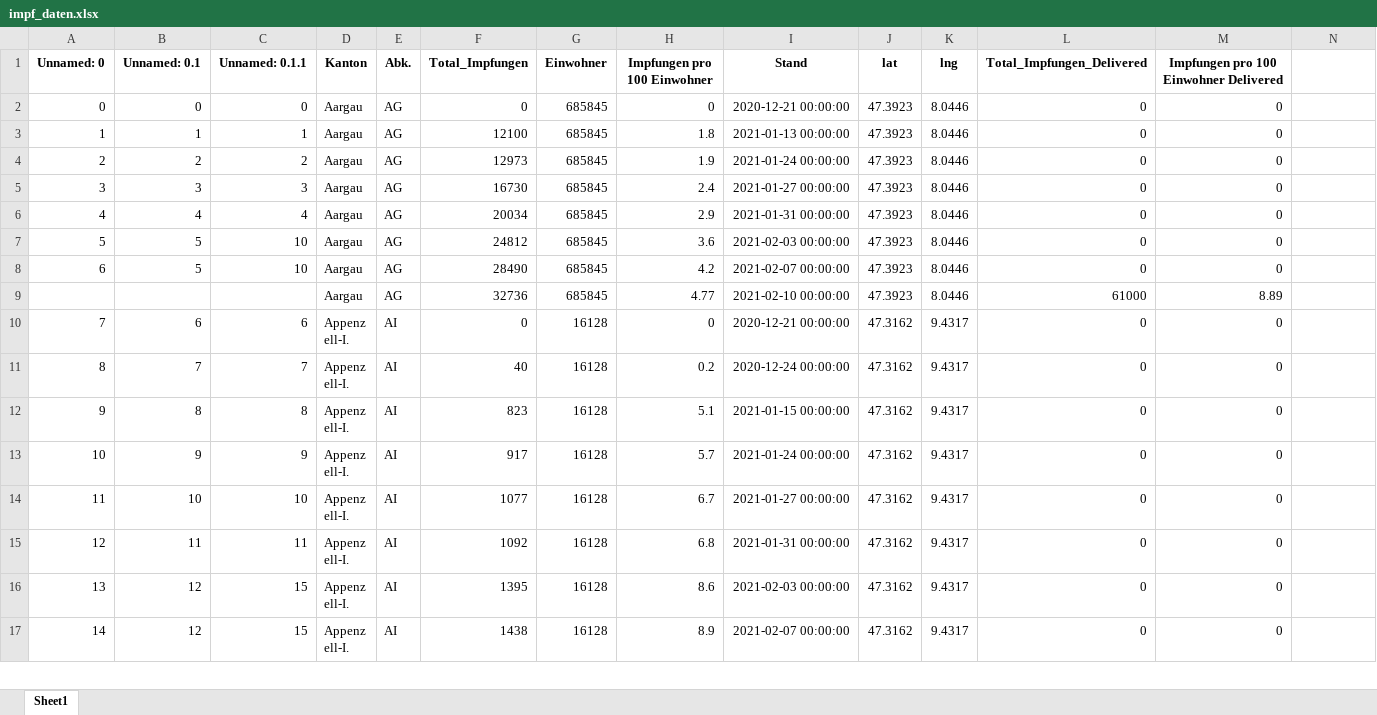
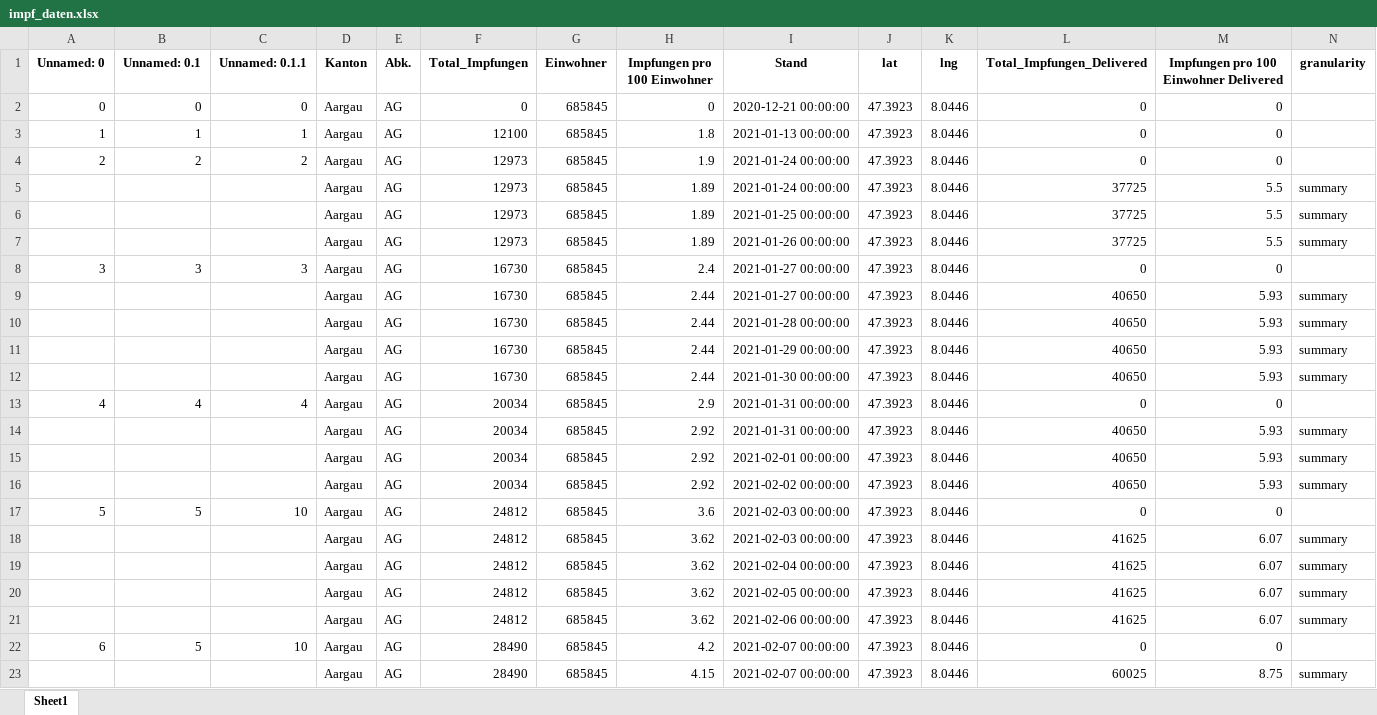
Before and after one commit to awkgroupag/petproject_impfcounter_data_test, an Excel workbook: impf_daten.xlsx, sheet Sheet1, drawn as a sheet; only a part is shown; the shorter side is filled out with more unchanged rows; values as stored, in another font and other column widths than the file's, no borders; the diff covers the shown part only; the diff names each change by its address in the sheet, - before the commit and + after, or states it on an @@ line.

Commit message:
new data from BAG: 20210216

```diff
--- a/impf_daten.xlsx (sheet Sheet1)
+++ b/impf_daten.xlsx (sheet Sheet1)
-N1: (empty)
+N1: granularity
+row 5:  |  |  | Aargau | AG | 12973 | 685845 | 1.89 | 2021-01-24 00:00:00 | 47.3923 | 8.0446 | 37725 | 5.5 | summary
+row 6:  |  |  | Aargau | AG | 12973 | 685845 | 1.89 | 2021-01-25 00:00:00 | 47.3923 | 8.0446 | 37725 | 5.5 | summary
+row 7:  |  |  | Aargau | AG | 12973 | 685845 | 1.89 | 2021-01-26 00:00:00 | 47.3923 | 8.0446 | 37725 | 5.5 | summary
+row 9:  |  |  | Aargau | AG | 16730 | 685845 | 2.44 | 2021-01-27 00:00:00 | 47.3923 | 8.0446 | 40650 | 5.93 | summary
+row 10:  |  |  | Aargau | AG | 16730 | 685845 | 2.44 | 2021-01-28 00:00:00 | 47.3923 | 8.0446 | 40650 | 5.93 | summary
+row 11:  |  |  | Aargau | AG | 16730 | 685845 | 2.44 | 2021-01-29 00:00:00 | 47.3923 | 8.0446 | 40650 | 5.93 | summary
+row 12:  |  |  | Aargau | AG | 16730 | 685845 | 2.44 | 2021-01-30 00:00:00 | 47.3923 | 8.0446 | 40650 | 5.93 | summary
+row 14:  |  |  | Aargau | AG | 20034 | 685845 | 2.92 | 2021-01-31 00:00:00 | 47.3923 | 8.0446 | 40650 | 5.93 | summary
+row 15:  |  |  | Aargau | AG | 20034 | 685845 | 2.92 | 2021-02-01 00:00:00 | 47.3923 | 8.0446 | 40650 | 5.93 | summary
+row 16:  |  |  | Aargau | AG | 20034 | 685845 | 2.92 | 2021-02-02 00:00:00 | 47.3923 | 8.0446 | 40650 | 5.93 | summary
+row 18:  |  |  | Aargau | AG | 24812 | 685845 | 3.62 | 2021-02-03 00:00:00 | 47.3923 | 8.0446 | 41625 | 6.07 | summary
+row 19:  |  |  | Aargau | AG | 24812 | 685845 | 3.62 | 2021-02-04 00:00:00 | 47.3923 | 8.0446 | 41625 | 6.07 | summary
+row 20:  |  |  | Aargau | AG | 24812 | 685845 | 3.62 | 2021-02-05 00:00:00 | 47.3923 | 8.0446 | 41625 | 6.07 | summary
+row 21:  |  |  | Aargau | AG | 24812 | 685845 | 3.62 | 2021-02-06 00:00:00 | 47.3923 | 8.0446 | 41625 | 6.07 | summary
+row 23:  |  |  | Aargau | AG | 28490 | 685845 | 4.15 | 2021-02-07 00:00:00 | 47.3923 | 8.0446 | 60025 | 8.75 | summary
```
Also changed, not shown: 11 added rows elsewhere in this sheet, 2 other files.
